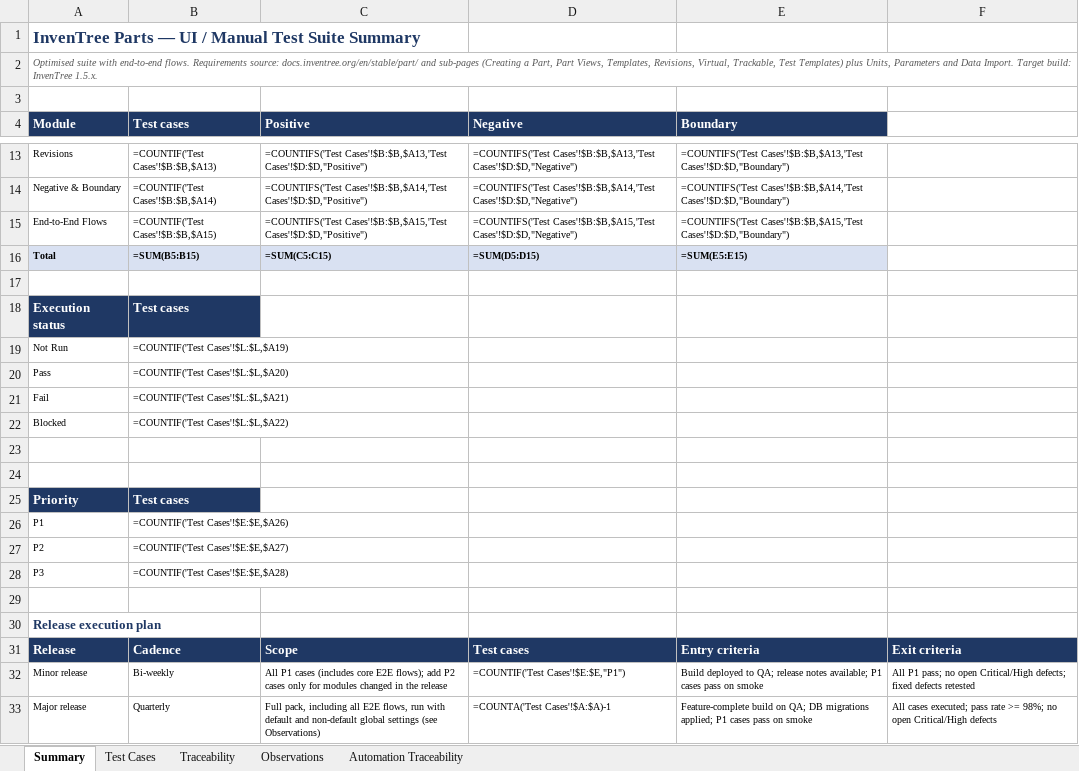
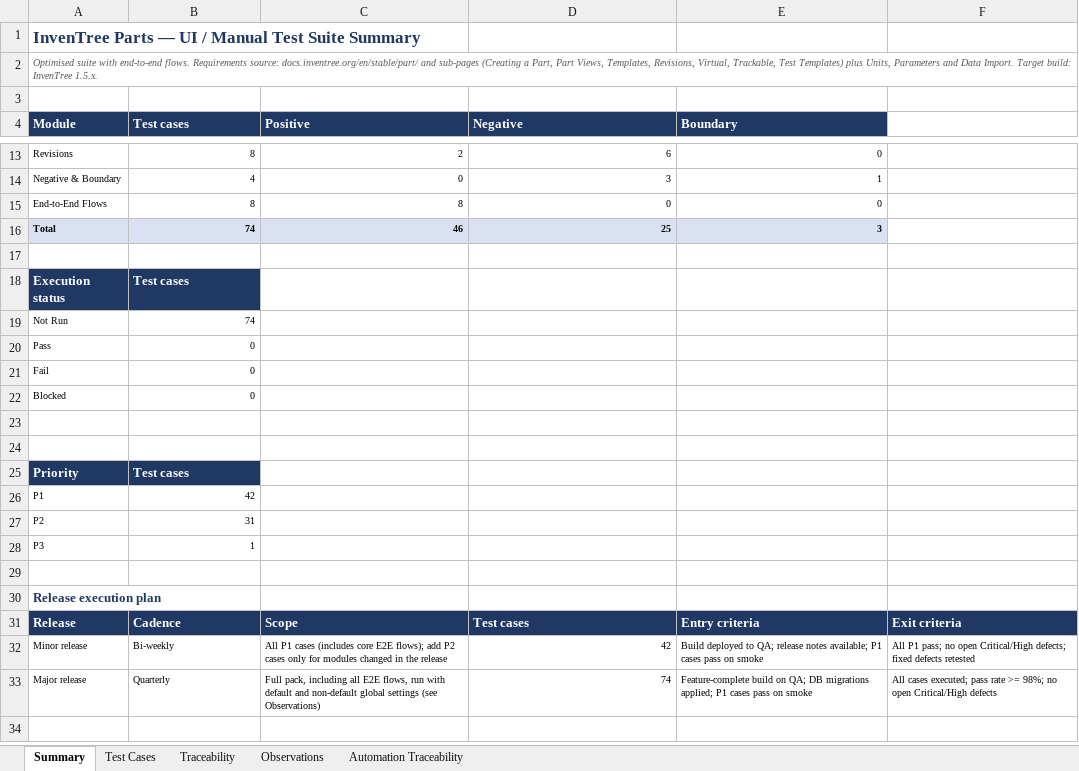
Before and after one commit to zestabhijeet/EPAM-API-Framework, an Excel workbook: test-cases/InvenTree_Parts_UI_Test_Cases.xlsx, sheet Summary, drawn as a sheet; only a part is shown, gaps mark what is left out; values as stored, in another font and other column widths than the file's, no borders; formulas without a stored value are shown as written; the diff covers the shown part only; the diff names each change by its address in the sheet, - before the commit and + after, or states it on an @@ line.

```diff
--- a/test-cases/InvenTree_Parts_UI_Test_Cases.xlsx (sheet Summary)
+++ b/test-cases/InvenTree_Parts_UI_Test_Cases.xlsx (sheet Summary)
-B13 (Test cases): =COUNTIF('Test Cases'!$B:$B,$A13)
+B13 (Test cases): 8
-C13 (Positive): =COUNTIFS('Test Cases'!$B:$B,$A13,'Test Cases'!$D:$D,"Positive")
+C13 (Positive): 2
-D13 (Negative): =COUNTIFS('Test Cases'!$B:$B,$A13,'Test Cases'!$D:$D,"Negative")
+D13 (Negative): 6
-E13 (Boundary): =COUNTIFS('Test Cases'!$B:$B,$A13,'Test Cases'!$D:$D,"Boundary")
+E13 (Boundary): 0
-B14 (Test cases): =COUNTIF('Test Cases'!$B:$B,$A14)
+B14 (Test cases): 4
-C14 (Positive): =COUNTIFS('Test Cases'!$B:$B,$A14,'Test Cases'!$D:$D,"Positive")
+C14 (Positive): 0
-D14 (Negative): =COUNTIFS('Test Cases'!$B:$B,$A14,'Test Cases'!$D:$D,"Negative")
+D14 (Negative): 3
-E14 (Boundary): =COUNTIFS('Test Cases'!$B:$B,$A14,'Test Cases'!$D:$D,"Boundary")
+E14 (Boundary): 1
-B15 (Test cases): =COUNTIF('Test Cases'!$B:$B,$A15)
+B15 (Test cases): 8
-C15 (Positive): =COUNTIFS('Test Cases'!$B:$B,$A15,'Test Cases'!$D:$D,"Positive")
+C15 (Positive): 8
-D15 (Negative): =COUNTIFS('Test Cases'!$B:$B,$A15,'Test Cases'!$D:$D,"Negative")
+D15 (Negative): 0
-E15 (Boundary): =COUNTIFS('Test Cases'!$B:$B,$A15,'Test Cases'!$D:$D,"Boundary")
+E15 (Boundary): 0
-B16 (Test cases): =SUM(B5:B15)
+B16 (Test cases): 74
-C16 (Positive): =SUM(C5:C15)
+C16 (Positive): 46
-D16 (Negative): =SUM(D5:D15)
+D16 (Negative): 25
-E16 (Boundary): =SUM(E5:E15)
+E16 (Boundary): 3
-B19 (Test cases): =COUNTIF('Test Cases'!$L:$L,$A19)
+B19 (Test cases): 74
-B20 (Test cases): =COUNTIF('Test Cases'!$L:$L,$A20)
+B20 (Test cases): 0
-B21 (Test cases): =COUNTIF('Test Cases'!$L:$L,$A21)
+B21 (Test cases): 0
-B22 (Test cases): =COUNTIF('Test Cases'!$L:$L,$A22)
+B22 (Test cases): 0
-B26 (Test cases): =COUNTIF('Test Cases'!$E:$E,$A26)
+B26 (Test cases): 42
-B27 (Test cases): =COUNTIF('Test Cases'!$E:$E,$A27)
+B27 (Test cases): 31
-B28 (Test cases): =COUNTIF('Test Cases'!$E:$E,$A28)
+B28 (Test cases): 1
-D32 (Negative): =COUNTIF('Test Cases'!$E:$E,"P1")
+D32 (Negative): 42
-D33 (Negative): =COUNTA('Test Cases'!$A:$A)-1
+D33 (Negative): 74
```
Also changed, not shown: 32 edited cells elsewhere in this sheet, sheet Traceability, 1 other file.
